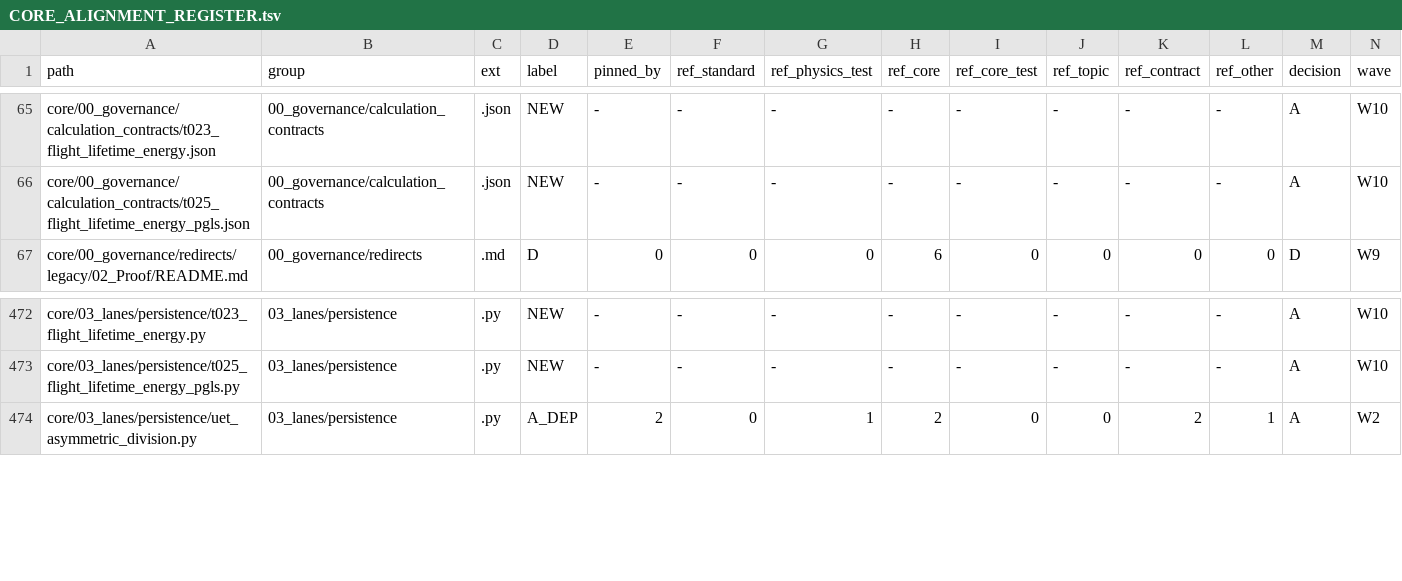
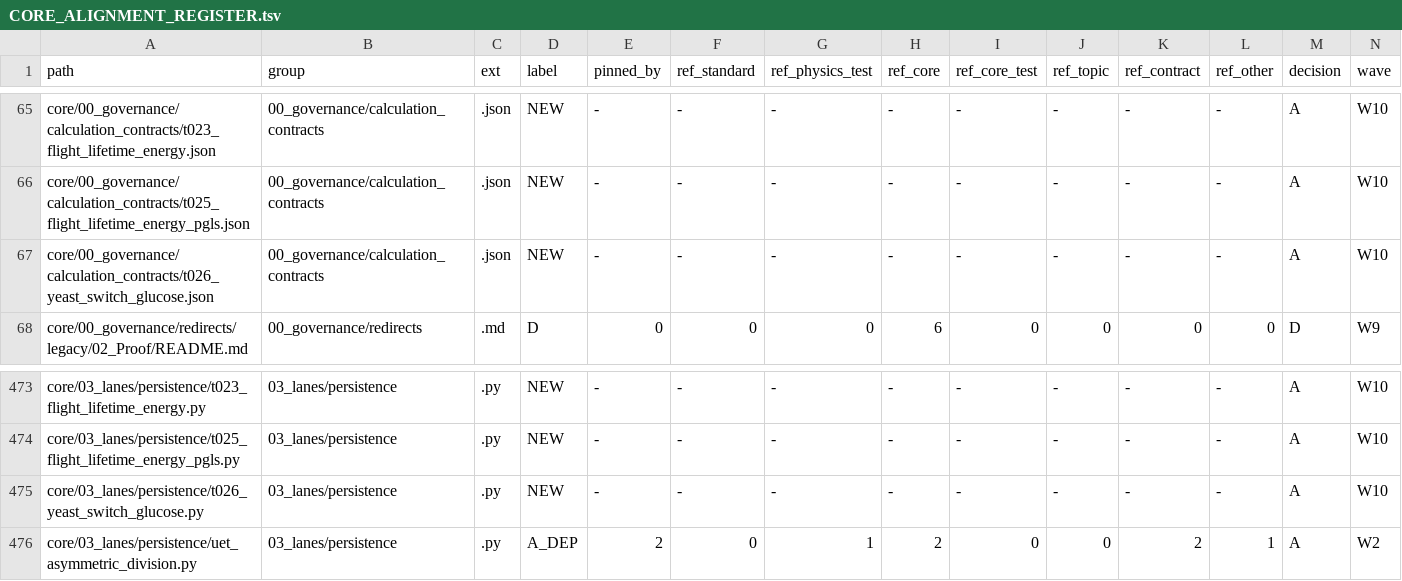
Before and after one commit to unityequilibrium/UnityEquilibriumTheory, a TSV file: core/CORE_ALIGNMENT_REGISTER.tsv, drawn as a sheet; only a part is shown, gaps mark what is left out; rows hold the shown columns only; the diff names each change by its address in the sheet, - before the commit and + after, or states it on an @@ line.

Commit message:
research(core): T026 run is INCONCLUSIVE: the designated figure reports a 23 h mean growth rate that never reaches the threshold

```diff
--- a/core/CORE_ALIGNMENT_REGISTER.tsv
+++ b/core/CORE_ALIGNMENT_REGISTER.tsv
+row 67: core/00_governance/calculation_contracts/t026_yeast_switch_glucose.json | 00_governance/calculation_contracts | .json | NEW | - | - | - | - | - | - | - | - | A | W10
+row 475: core/03_lanes/persistence/t026_yeast_switch_glucose.py | 03_lanes/persistence | .py | NEW | - | - | - | - | - | - | - | - | A | W10
```
Also changed, not shown: 4 other files.
